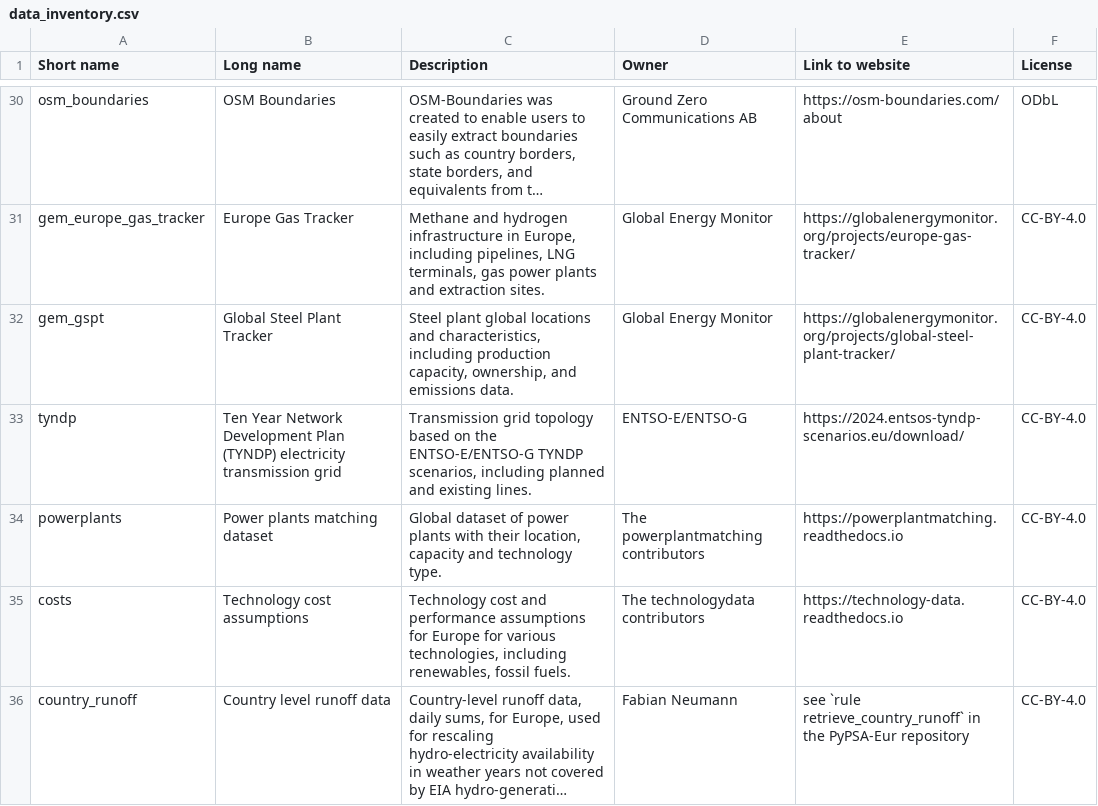
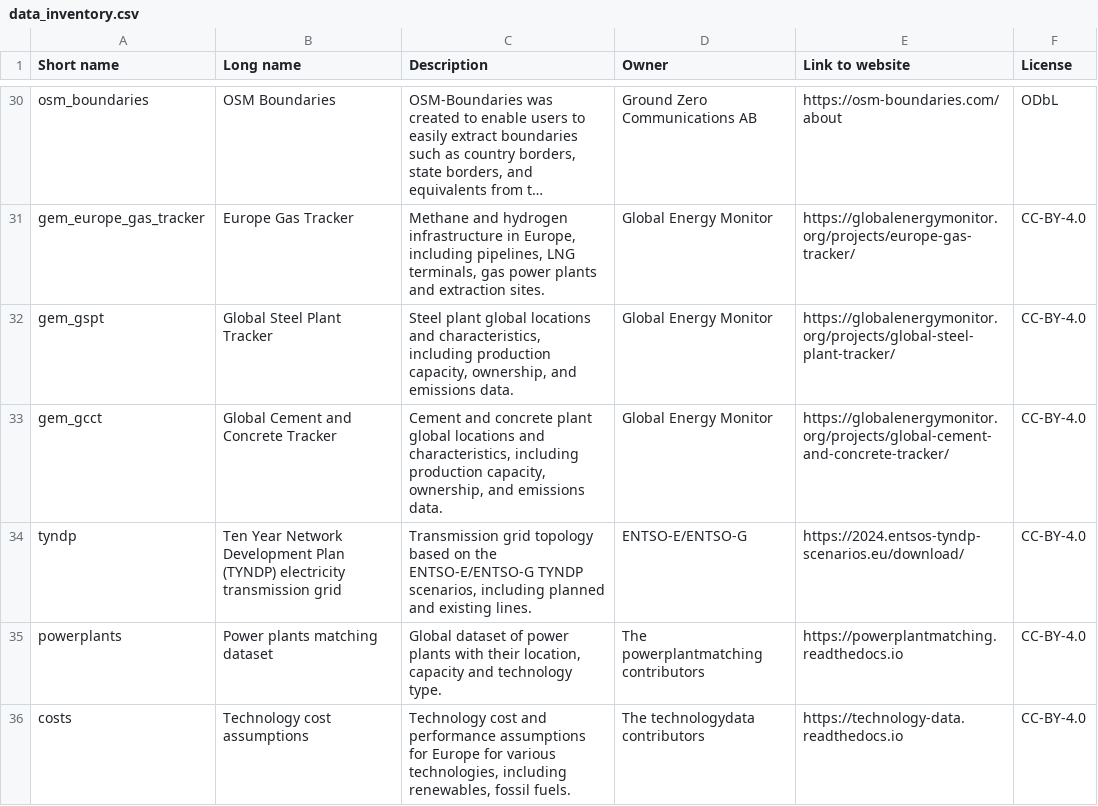
Before and after one commit to ayshaC/pypsa-eur, a CSV file: doc/data_inventory.csv, drawn as a sheet; only a part is shown, gaps mark what is left out; the shorter side is filled out with more unchanged rows; long unchanged cells end in …; the diff names each change by its address in the sheet, - before the commit and + after, or states it on an @@ line.

```diff
--- a/doc/data_inventory.csv
+++ b/doc/data_inventory.csv
+row 33: gem_gcct | Global Cement and Concrete Tracker | Cement and concrete plant global locations and characteristics, including production capacity, ownership, and emissions data. | Global Energy Monitor | https://globalenergymonitor.org/projects/global-cement-and-concrete-tracker/ | CC-BY-4.0
```
Also changed, not shown: data/versions.csv, 8 other files.
